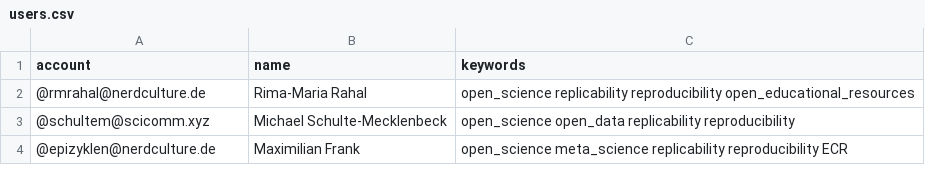
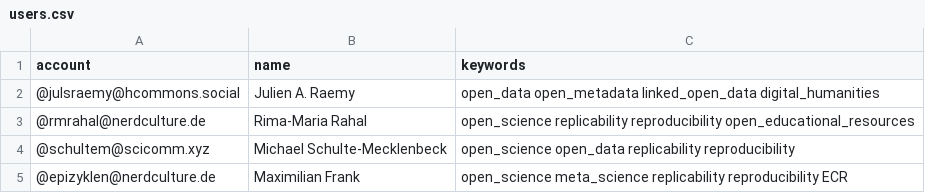
Before and after one commit to smach/Mastodon-OpenScience, a CSV file: resources/users.csv, drawn as a sheet; only a part is shown; the diff names each change by its address in the sheet, - before the commit and + after, or states it on an @@ line.

Commit message:
Add new entry

```diff
--- a/resources/users.csv
+++ b/resources/users.csv
+row 2: @julsraemy@hcommons.social | Julien A. Raemy | open_data open_metadata linked_open_data digital_humanities
```
